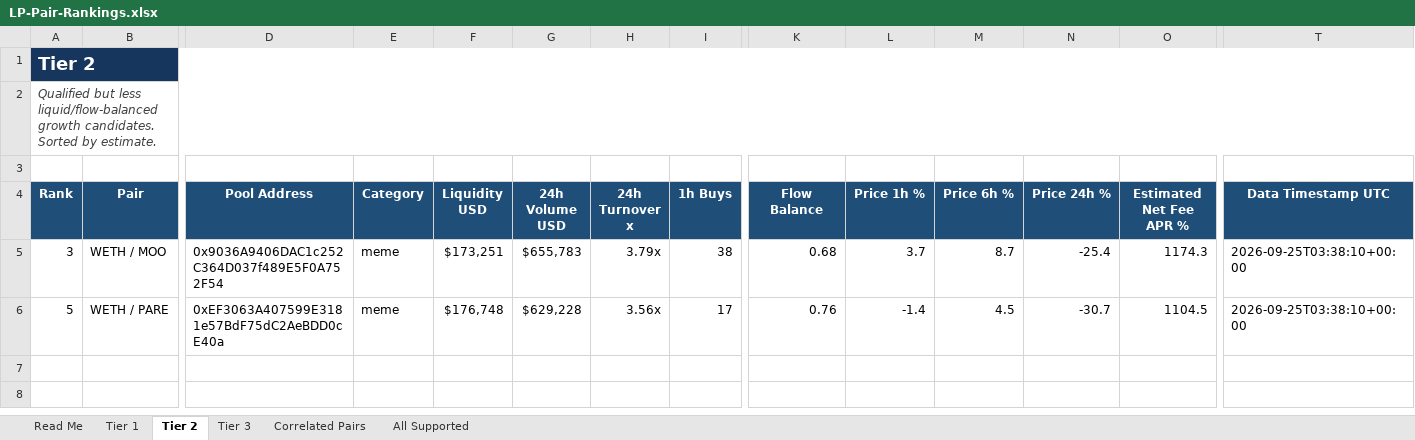
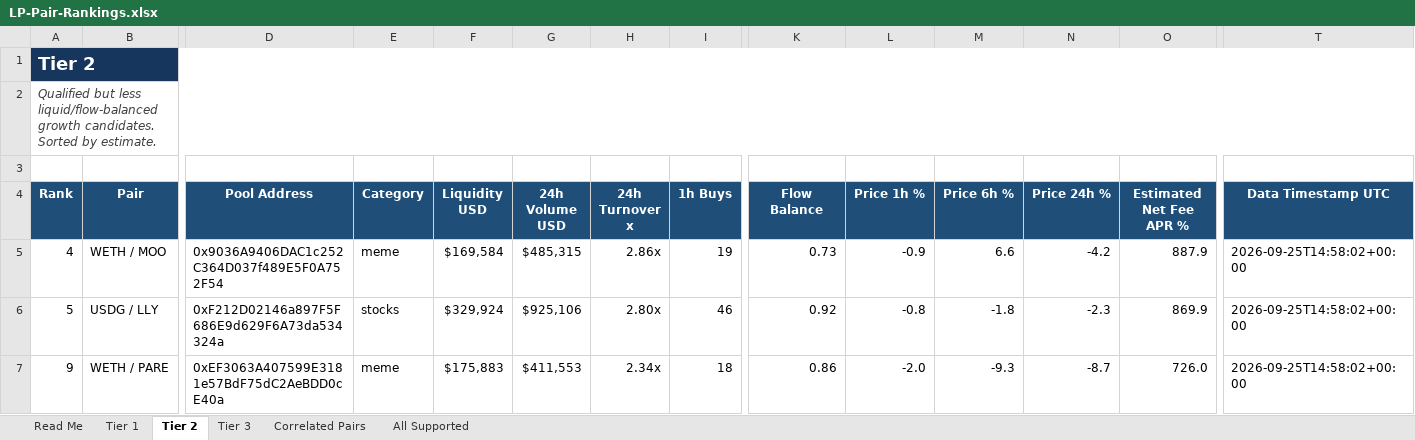
Before and after one commit to rygeneral/lp-pair-rankings, an Excel workbook: LP-Pair-Rankings.xlsx, sheet Tier 2, drawn as a sheet; only a part is shown, gaps mark what is left out; values as stored, in another font and other column widths than the file's, no borders; conditional formats and table styles not drawn; rows hold the shown columns only; the diff covers the shown part only; the diff names each change by its address in the sheet, - before the commit and + after, or states it on an @@ line.

Commit message:
chore: refresh LP pair rankings workbook

```diff
--- a/LP-Pair-Rankings.xlsx (sheet Tier 2)
+++ b/LP-Pair-Rankings.xlsx (sheet Tier 2)
-A5 (Rank): 3
+A5 (Rank): 4
-F5 (Liquidity USD): $173,251
+F5 (Liquidity USD): $169,584
-G5 (24h Volume USD): $655,783
+G5 (24h Volume USD): $485,315
-H5 (24h Turnover x): 3.79x
+H5 (24h Turnover x): 2.86x
-I5 (1h Buys): 38
+I5 (1h Buys): 19
-K5 (Flow Balance): 0.68
+K5 (Flow Balance): 0.73
-L5 (Price 1h %): 3.7
+L5 (Price 1h %): -0.9
-M5 (Price 6h %): 8.7
+M5 (Price 6h %): 6.6
-N5 (Price 24h %): -25.4
+N5 (Price 24h %): -4.2
-O5 (Estimated Net Fee APR %): 1174.3
+O5 (Estimated Net Fee APR %): 887.9
-T5:T6 (Data Timestamp UTC): 2026-09-25T03:38:10+00:00
+T5:T6 (Data Timestamp UTC): 2026-09-25T14:58:02+00:00
-B6 (Pair): WETH / PARE
+B6 (Pair): USDG / LLY
-D6 (Pool Address): 0xEF3063A407599E3181e57BdF75dC2AeBDD0cE40a
+D6 (Pool Address): 0xF212D02146a897F5F686E9d629F6A73da534324a
-E6 (Category): meme
+E6 (Category): stocks
-F6 (Liquidity USD): $176,748
+F6 (Liquidity USD): $329,924
-G6 (24h Volume USD): $629,228
+G6 (24h Volume USD): $925,106
-H6 (24h Turnover x): 3.56x
+H6 (24h Turnover x): 2.80x
-I6 (1h Buys): 17
+I6 (1h Buys): 46
-K6 (Flow Balance): 0.76
+K6 (Flow Balance): 0.92
-L6 (Price 1h %): -1.4
+L6 (Price 1h %): -0.8
-M6 (Price 6h %): 4.5
+M6 (Price 6h %): -1.8
-N6 (Price 24h %): -30.7
+N6 (Price 24h %): -2.3
-O6 (Estimated Net Fee APR %): 1104.5
+O6 (Estimated Net Fee APR %): 869.9
+row 7: 9 | WETH / PARE | 0xEF3063A407599E3181e57BdF75dC2AeBDD0cE40a | meme | $175,883 | $411,553 | 2.34x | 18 | 0.86 | -2.0 | -9.3 | -8.7 | 726.0 | 2026-09-25T14:58:02+00:00
```
Also changed, not shown: 3 edited cells elsewhere in this sheet, sheet All Supported, sheet Tier 1, sheet Correlated Pairs, sheet Tier 3, sheet Read Me, 2 other files.
